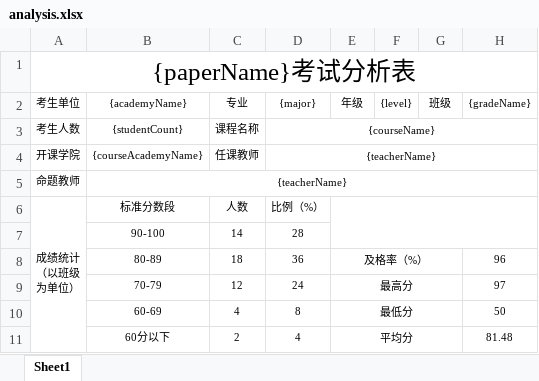
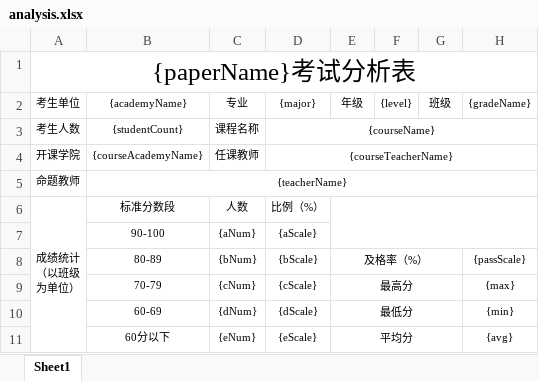
Before and after one commit to chachae/Online-Testing-Platform, an Excel workbook: oes-core/src/main/resources/excel/analysis.xlsx, sheet Sheet1, drawn as a sheet; values as stored, in another font and other column widths than the file's, no borders; the diff names each change by its address in the sheet, - before the commit and + after, or states it on an @@ line.

```diff
--- a/oes-core/src/main/resources/excel/analysis.xlsx (sheet Sheet1)
+++ b/oes-core/src/main/resources/excel/analysis.xlsx (sheet Sheet1)
-D4: {teacherName}
+D4: {courseTeacherName}
-C7: 14
+C7: {aNum}
-D7: 28
+D7: {aScale}
-C8: 18
+C8: {bNum}
-D8: 36
+D8: {bScale}
-H8: 96
+H8: {passScale}
-C9: 12
+C9: {cNum}
-D9: 24
+D9: {cScale}
-H9: 97
+H9: {max}
-C10: 4
+C10: {dNum}
-D10: 8
+D10: {dScale}
-H10: 50
+H10: {min}
-C11: 2
+C11: {eNum}
-D11: 4
+D11: {eScale}
-H11: 81.48
+H11: {avg}
```
Also changed, not shown: 7 other files.
